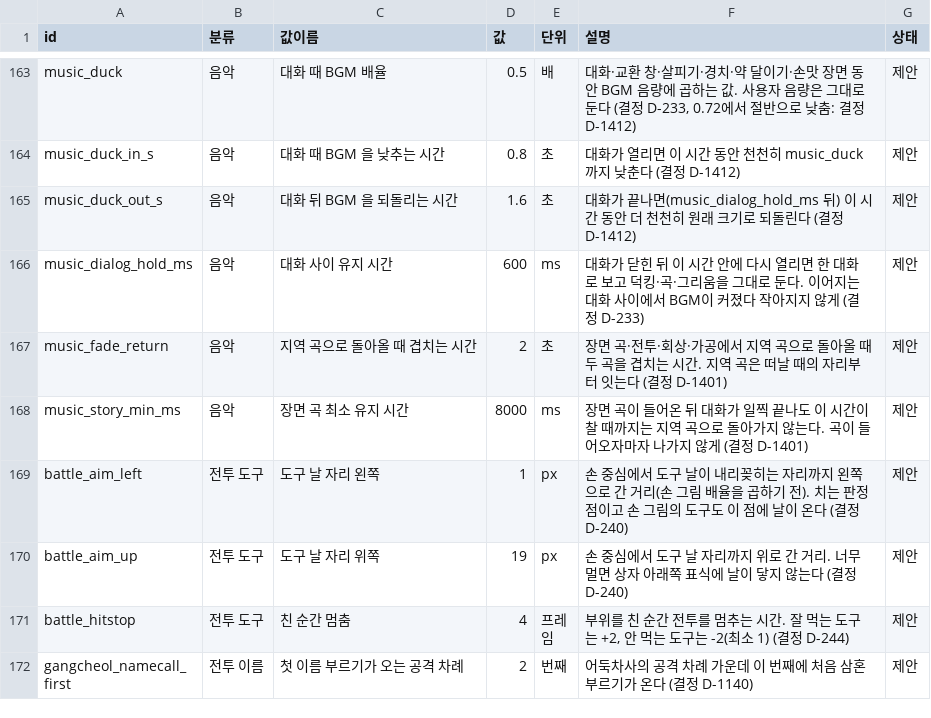
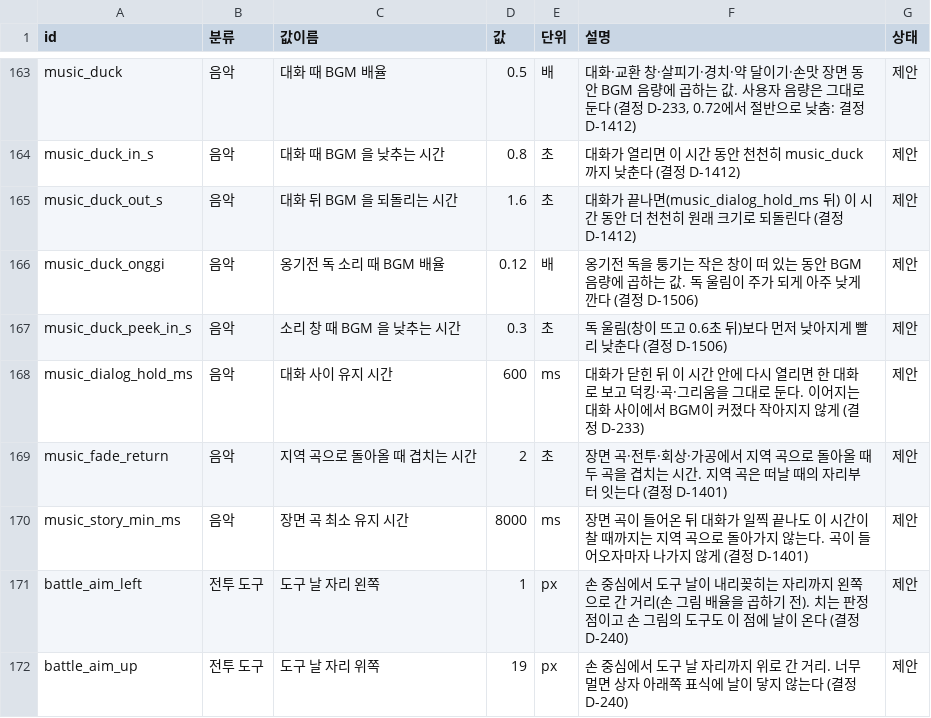
Before and after one commit to MATTTTJ/PACKOON, a CSV file: design/data/tuning.csv, drawn as a sheet; only a part is shown, gaps mark what is left out; the shorter side is filled out with more unchanged rows; the diff names each change by its address in the sheet, - before the commit and + after, or states it on an @@ line.

```diff
--- a/design/data/tuning.csv
+++ b/design/data/tuning.csv
+row 166: music_duck_onggi | 음악 | 옹기전 독 소리 때 BGM 배율 | 0.12 | 배 | 옹기전 독을 퉁기는 작은 창이 떠 있는 동안 BGM 음량에 곱하는 값. 독 울림이 주가 되게 아주 낮게 깐다 (결정 D-1506) | 제안
+row 167: music_duck_peek_in_s | 음악 | 소리 창 때 BGM 을 낮추는 시간 | 0.3 | 초 | 독 울림(창이 뜨고 0.6초 뒤)보다 먼저 낮아지게 빨리 낮춘다 (결정 D-1506) | 제안
```
Also changed, not shown: design/data/decisions.csv, 6 other files.
